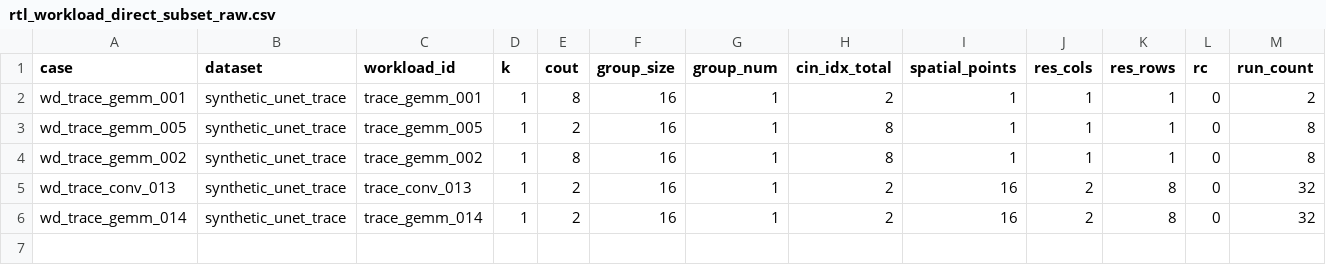
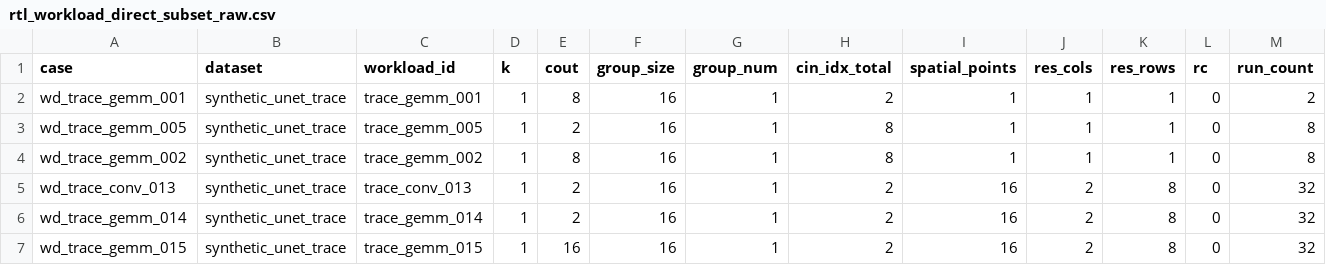
Before and after one commit to Hughger/FLOOD, a CSV file: results/flood_pytorchsim_backend_v1/workload_direct_rtl_validation_v1/rtl_workload_direct_subset_raw.csv, drawn as a sheet; only a part is shown; rows hold the shown columns only; the diff names each change by its address in the sheet, - before the commit and + after, or states it on an @@ line.

```diff
--- a/results/flood_pytorchsim_backend_v1/workload_direct_rtl_validation_v1/rtl_workload_direct_subset_raw.csv
+++ b/results/flood_pytorchsim_backend_v1/workload_direct_rtl_validation_v1/rtl_workload_direct_subset_raw.csv
+row 7: wd_trace_gemm_015 | synthetic_unet_trace | trace_gemm_015 | 1 | 16 | 16 | 1 | 2 | 16 | 2 | 8 | 0 | 32
```
Also changed, not shown: results/flood_pytorchsim_backend_v1/group16_v7_workload_v1/group16_v7_workload_details.csv, results/flood_pytorchsim_backend_v1/simulator_adversarial_review_v1/findings.csv, 14 other files.
